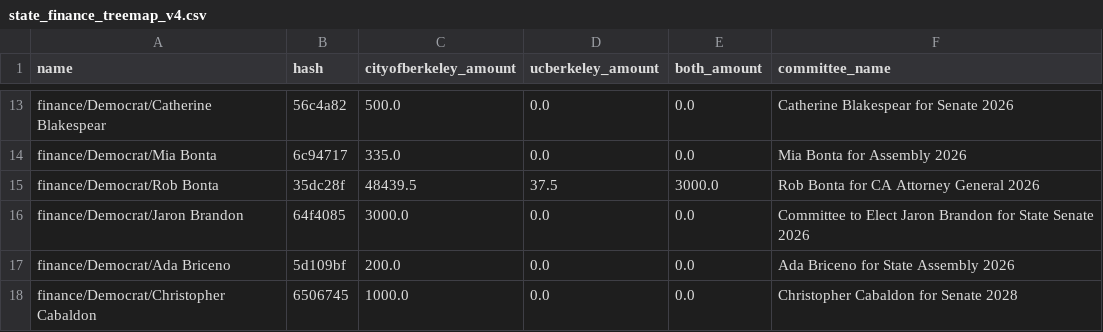
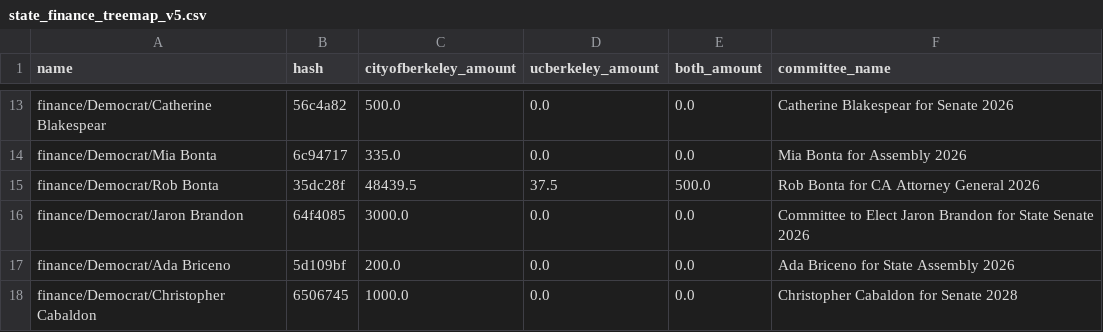
Before and after one commit to dailycal-projects/dailycalprojects, a CSV file: static/candidate-finance/state_finance_treemap_v5.csv (was static/candidate-finance/state_finance_treemap_v4.csv), drawn as a sheet; only a part is shown, gaps mark what is left out.

```diff
--- a/static/candidate-finance/state_finance_treemap_v4.csv
+++ b/static/candidate-finance/state_finance_treemap_v5.csv
@@ -14,3 +14,3 @@ finance/Democrat/Catherine Blakespear,56c4a82,500.0,0.0,0.0,Catherine Blakespear
 finance/Democrat/Mia Bonta,6c94717,335.0,0.0,0.0,Mia Bonta for Assembly 2026
-finance/Democrat/Rob Bonta,35dc28f,48439.5,37.5,3000.0,Rob Bonta for CA Attorney General 2026
+finance/Democrat/Rob Bonta,35dc28f,48439.5,37.5,500.0,Rob Bonta for CA Attorney General 2026
 finance/Democrat/Jaron Brandon,64f4085,3000.0,0.0,0.0,Committee to Elect Jaron Brandon for State Senate 2026
```
Also changed, not shown: static/candidate-finance/federal_finance_treemap_v5.csv, 3 other files.
